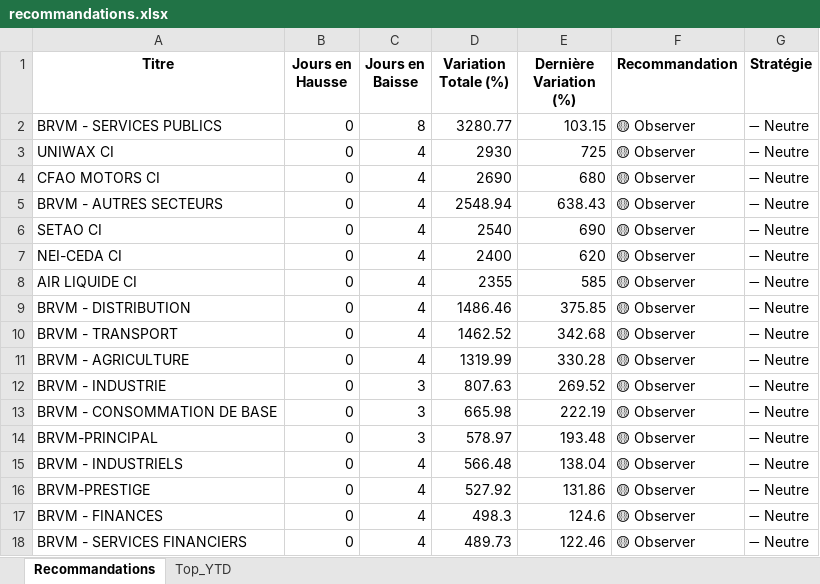
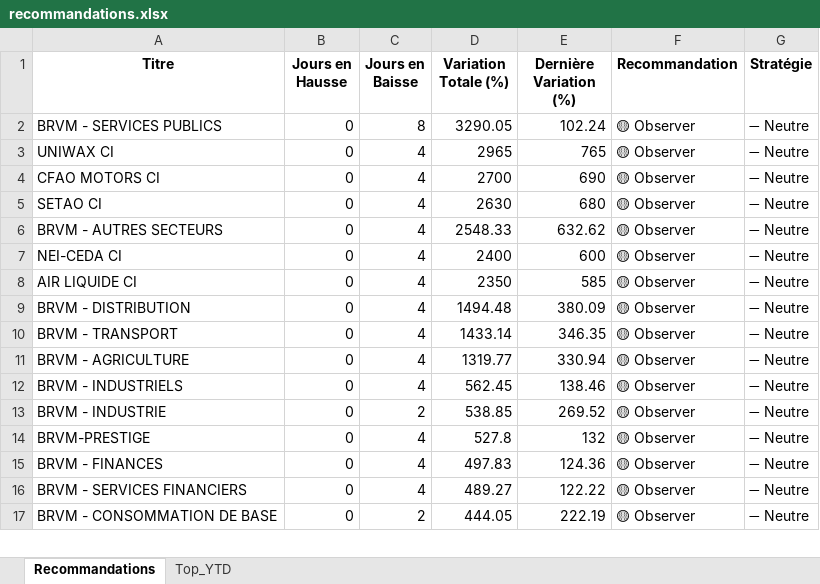
Before and after one commit to esmelobi/brvm-dashboard, an Excel workbook: data/recommandations.xlsx, sheet Recommandations, drawn as a sheet; only a part is shown; values as stored, in another font and other column widths than the file's, no borders; removed rows and columns are numbered as before the commit, all else as after; the diff covers the shown part only; the diff names each change by its address in the sheet, - before the commit and + after, or states it on an @@ line.

```diff
--- a/data/recommandations.xlsx (sheet Recommandations)
+++ b/data/recommandations.xlsx (sheet Recommandations)
-D2 (Variation Totale (%)): 3280.77
+D2 (Variation Totale (%)): 3290.05
-E2 (Dernière Variation (%)): 103.15
+E2 (Dernière Variation (%)): 102.24
-D3 (Variation Totale (%)): 2930
+D3 (Variation Totale (%)): 2965
-E3 (Dernière Variation (%)): 725
+E3 (Dernière Variation (%)): 765
-D4 (Variation Totale (%)): 2690
+D4 (Variation Totale (%)): 2700
-E4 (Dernière Variation (%)): 680
+E4 (Dernière Variation (%)): 690
-row 5: BRVM - AUTRES SECTEURS | 0 | 4 | 2548.94 | 638.43 | 🟡 Observer | ➖ Neutre
-D5 (Variation Totale (%)): 2540
+D5 (Variation Totale (%)): 2630
-E5 (Dernière Variation (%)): 690
+E5 (Dernière Variation (%)): 680
+row 6: BRVM - AUTRES SECTEURS | 0 | 4 | 2548.33 | 632.62 | 🟡 Observer | ➖ Neutre
-E7 (Dernière Variation (%)): 620
+E7 (Dernière Variation (%)): 600
-D8 (Variation Totale (%)): 2355
+D8 (Variation Totale (%)): 2350
-D9 (Variation Totale (%)): 1486.46
+D9 (Variation Totale (%)): 1494.48
-E9 (Dernière Variation (%)): 375.85
+E9 (Dernière Variation (%)): 380.09
-D10 (Variation Totale (%)): 1462.52
+D10 (Variation Totale (%)): 1433.14
-E10 (Dernière Variation (%)): 342.68
+E10 (Dernière Variation (%)): 346.35
-D11 (Variation Totale (%)): 1319.99
+D11 (Variation Totale (%)): 1319.77
-E11 (Dernière Variation (%)): 330.28
+E11 (Dernière Variation (%)): 330.94
-row 12: BRVM - INDUSTRIE | 0 | 3 | 807.63 | 269.52 | 🟡 Observer | ➖ Neutre
-row 13: BRVM - CONSOMMATION DE BASE | 0 | 3 | 665.98 | 222.19 | 🟡 Observer | ➖ Neutre
-row 14: BRVM-PRINCIPAL | 0 | 3 | 578.97 | 193.48 | 🟡 Observer | ➖ Neutre
-D12 (Variation Totale (%)): 566.48
+D12 (Variation Totale (%)): 562.45
-E12 (Dernière Variation (%)): 138.04
+E12 (Dernière Variation (%)): 138.46
+row 13: BRVM - INDUSTRIE | 0 | 2 | 538.85 | 269.52 | 🟡 Observer | ➖ Neutre
-D14 (Variation Totale (%)): 527.92
+D14 (Variation Totale (%)): 527.8
-E14 (Dernière Variation (%)): 131.86
+E14 (Dernière Variation (%)): 132
-D15 (Variation Totale (%)): 498.3
+D15 (Variation Totale (%)): 497.83
-E15 (Dernière Variation (%)): 124.6
+E15 (Dernière Variation (%)): 124.36
-D16 (Variation Totale (%)): 489.73
+D16 (Variation Totale (%)): 489.27
-E16 (Dernière Variation (%)): 122.46
+E16 (Dernière Variation (%)): 122.22
+row 17: BRVM - CONSOMMATION DE BASE | 0 | 2 | 444.05 | 222.19 | 🟡 Observer | ➖ Neutre
```
Also changed, not shown: 11 added rows, 7 removed rows and 16 edited cells elsewhere in this sheet, sheet Top_YTD.
